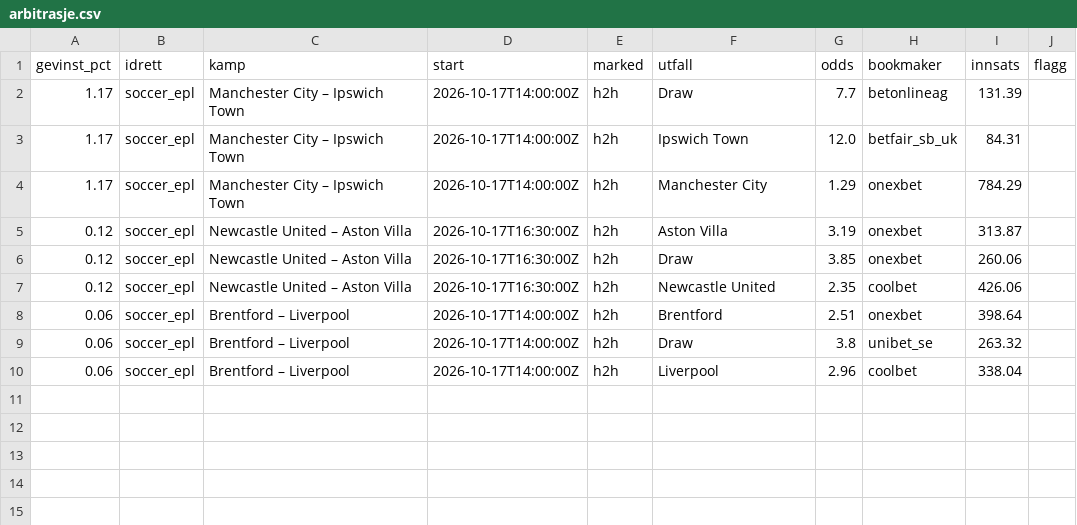
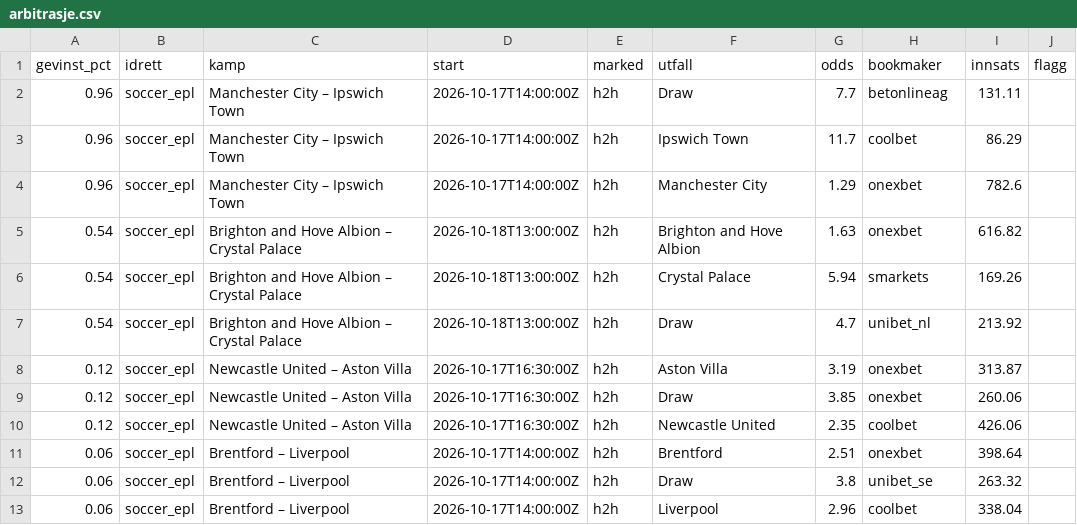
Before and after one commit to Anders1919/odds-scanner, a CSV file: docs/arbitrasje.csv, drawn as a sheet.

```diff
--- a/docs/arbitrasje.csv
+++ b/docs/arbitrasje.csv
@@ -1,5 +1,8 @@
 gevinst_pct,idrett,kamp,start,marked,utfall,odds,bookmaker,innsats,flagg
-1.17,soccer_epl,Manchester City – Ipswich Town,2026-10-17T14:00:00Z,h2h,Draw,7.7,betonlineag,131.39,
-1.17,soccer_epl,Manchester City – Ipswich Town,2026-10-17T14:00:00Z,h2h,Ipswich Town,12.0,betfair_sb_uk,84.31,
-1.17,soccer_epl,Manchester City – Ipswich Town,2026-10-17T14:00:00Z,h2h,Manchester City,1.29,onexbet,784.29,
+0.96,soccer_epl,Manchester City – Ipswich Town,2026-10-17T14:00:00Z,h2h,Draw,7.7,betonlineag,131.11,
+0.96,soccer_epl,Manchester City – Ipswich Town,2026-10-17T14:00:00Z,h2h,Ipswich Town,11.7,coolbet,86.29,
+0.96,soccer_epl,Manchester City – Ipswich Town,2026-10-17T14:00:00Z,h2h,Manchester City,1.29,onexbet,782.6,
+0.54,soccer_epl,Brighton and Hove Albion – Crystal Palace,2026-10-18T13:00:00Z,h2h,Brighton and Hove Albion,1.63,onexbet,616.82,
+0.54,soccer_epl,Brighton and Hove Albion – Crystal Palace,2026-10-18T13:00:00Z,h2h,Crystal Palace,5.94,smarkets,169.26,
+0.54,soccer_epl,Brighton and Hove Albion – Crystal Palace,2026-10-18T13:00:00Z,h2h,Draw,4.7,unibet_nl,213.92,
 0.12,soccer_epl,Newcastle United – Aston Villa,2026-10-17T16:30:00Z,h2h,Aston Villa,3.19,onexbet,313.87,
```
Also changed, not shown: docs/value.csv, 1 other file.
